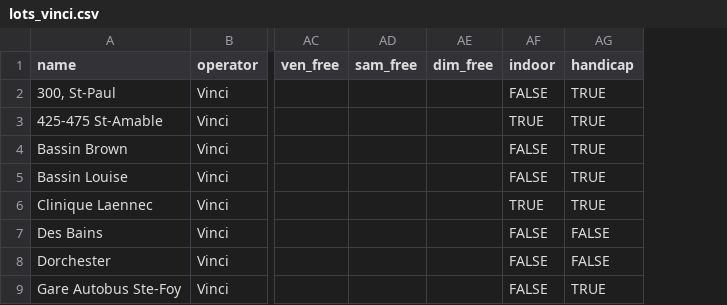
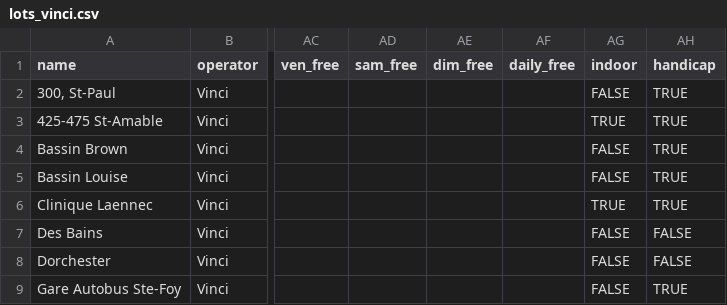
Before and after one commit to prkng/api, a CSV file: prkng/data/lots_vinci.csv, drawn as a sheet; only a part is shown, gaps mark what is left out; the diff names each change by its address in the sheet, - before the commit and + after, or states it on an @@ line.

```diff
--- a/prkng/data/lots_vinci.csv
+++ b/prkng/data/lots_vinci.csv
+column AF (daily_free), empty
```
Also changed, not shown: prkng/data/lots_stationnement_mtl.csv, 2 other files.
